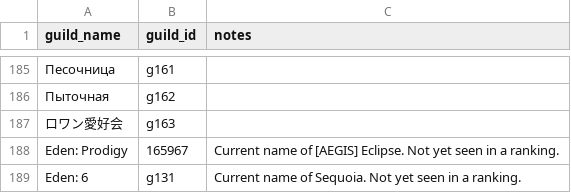
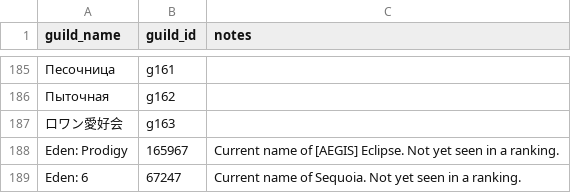
Before and after one commit to IDKTrout/eden-rankings, a CSV file: src/data/guild_names.csv, drawn as a sheet; only a part is shown, gaps mark what is left out; the diff names each change by its address in the sheet, - before the commit and + after, or states it on an @@ line.

```diff
--- a/src/data/guild_names.csv
+++ b/src/data/guild_names.csv
-B189 (guild_id): g131
+B189 (guild_id): 67247
```
Also changed, not shown: src/data/guilds.csv, src/data/players.csv.
